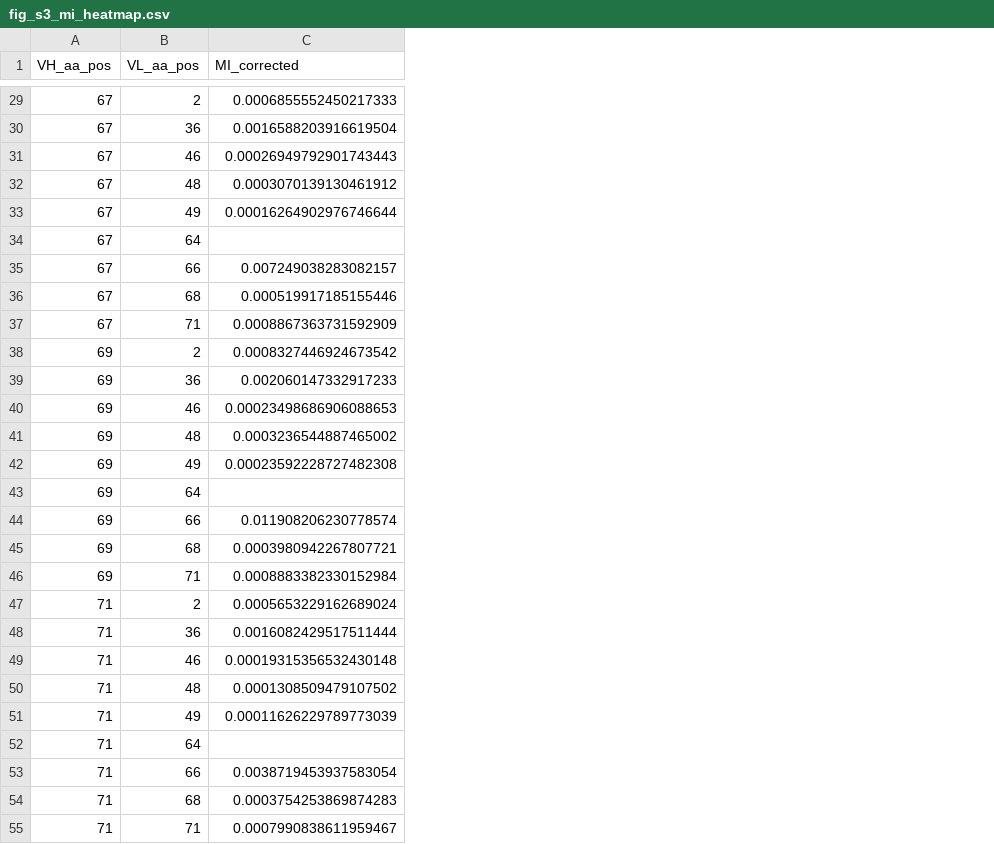
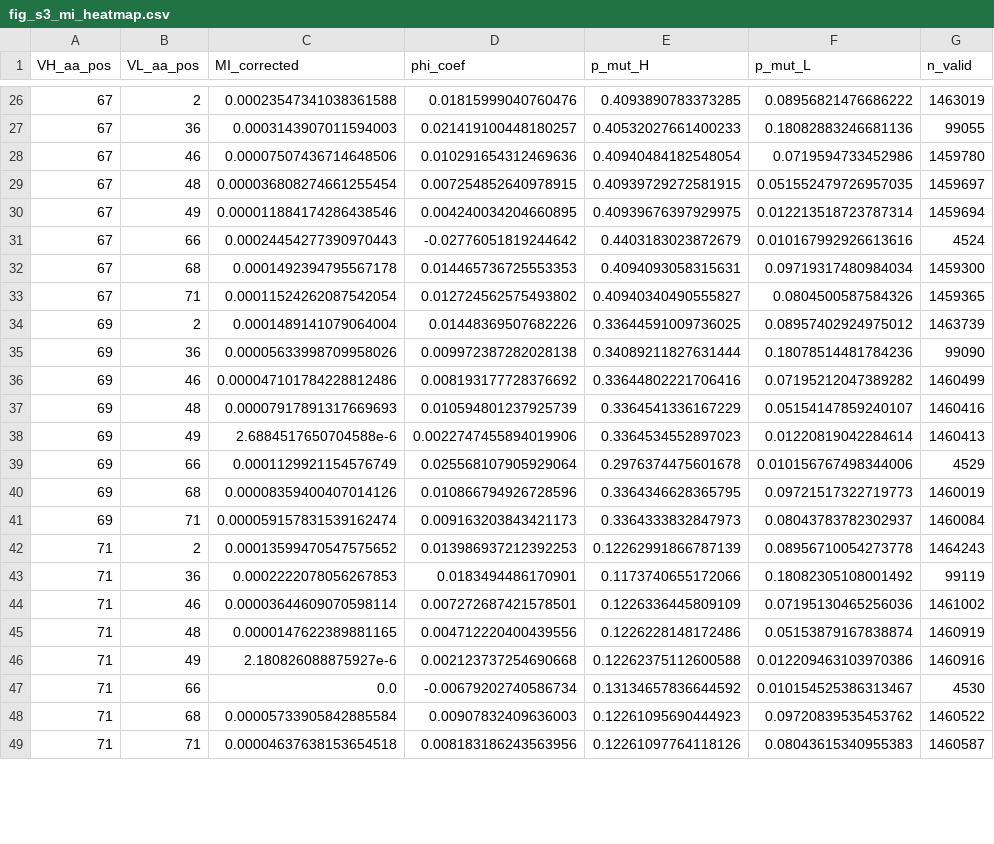
Before and after one commit to bnemoz/pairplex_paper, a CSV file: results/figures/fig_s3_mi_heatmap.csv, drawn as a sheet; only a part is shown, gaps mark what is left out; removed rows and columns are numbered as before the commit, all else as after; the diff covers the shown part only; the diff names each change by its address in the sheet, - before the commit and + after, or states it on an @@ line.

```diff
--- a/results/figures/fig_s3_mi_heatmap.csv
+++ b/results/figures/fig_s3_mi_heatmap.csv
+column D (phi_coef), rows 26-49: 0.01815999040760476 | 0.021419100448180257 | 0.010291654312469636 | 0.007254852640978915 | 0.004240034204660895 | -0.02776051819244642 | 0.014465736725553353 | 0.012724562575493802 | 0.01448369507682226 | 0.009972387282028138 | 0.008193177728376692 | 0.010594801237925739 | 0.0022747455894019906 | 0.025568107905929064 | 0.010866794926728596 | 0.009163203843421173 | 0.013986937212392253 | 0.0183494486170901 | 0.007272687421578501 | 0.004712220400439556 | 0.002123737254690668 | -0.00679202740586734 | 0.00907832409636003 | 0.008183186243563956
+column E (p_mut_H), rows 26-49: 0.4093890783373285 | 0.40532027661400233 | 0.40940484182548054 | 0.40939729272581915 | 0.40939676397929975 | 0.4403183023872679 | 0.4094093058315631 | 0.40940340490555827 | 0.33644591009736025 | 0.34089211827631444 | 0.33644802221706416 | 0.3364541336167229 | 0.3364534552897023 | 0.2976374475601678 | 0.3364346628365795 | 0.3364333832847973 | 0.12262991866787139 | 0.1173740655172066 | 0.1226336445809109 | 0.1226228148172486 | 0.12262375112600588 | 0.13134657836644592 | 0.12261095690444923 | 0.12261097764118126
+column F (p_mut_L), rows 26-49: 0.08956821476686222 | 0.18082883246681136 | 0.0719594733452986 | 0.051552479726957035 | 0.012213518723787314 | 0.010167992926613616 | 0.09719317480984034 | 0.0804500587584326 | 0.08957402924975012 | 0.18078514481784236 | 0.07195212047389282 | 0.05154147859240107 | 0.01220819042284614 | 0.010156767498344006 | 0.09721517322719773 | 0.08043783782302937 | 0.08956710054273778 | 0.18082305108001492 | 0.07195130465256036 | 0.05153879167838874 | 0.012209463103970386 | 0.010154525386313467 | 0.09720839535453762 | 0.08043615340955383
+column G (n_valid), rows 26-49: 1463019 | 99055 | 1459780 | 1459697 | 1459694 | 4524 | 1459300 | 1459365 | 1463739 | 99090 | 1460499 | 1460416 | 1460413 | 4529 | 1460019 | 1460084 | 1464243 | 99119 | 1461002 | 1460919 | 1460916 | 4530 | 1460522 | 1460587
-C26 (MI_corrected): 0.0006855552450217333
+C26 (MI_corrected): 0.00023547341038361588
-C27 (MI_corrected): 0.0016588203916619504
+C27 (MI_corrected): 0.0003143907011594003
-C28 (MI_corrected): 0.00026949792901743443
+C28 (MI_corrected): 0.00007507436714648506
-C29 (MI_corrected): 0.0003070139130461912
+C29 (MI_corrected): 0.000036808274661255454
-C30 (MI_corrected): 0.00016264902976746644
+C30 (MI_corrected): 0.000011884174286438546
-row 34: 67 | 64
-C31 (MI_corrected): 0.007249038283082157
+C31 (MI_corrected): 0.00024454277390970443
-C32 (MI_corrected): 0.000519917185155446
+C32 (MI_corrected): 0.0001492394795567178
-C33 (MI_corrected): 0.0008867363731592909
+C33 (MI_corrected): 0.00011524262087542054
-C34 (MI_corrected): 0.0008327446924673542
+C34 (MI_corrected): 0.0001489141079064004
-C35 (MI_corrected): 0.002060147332917233
+C35 (MI_corrected): 0.00005633998709958026
-C36 (MI_corrected): 0.00023498686906088653
+C36 (MI_corrected): 0.000047101784228812486
-C37 (MI_corrected): 0.0003236544887465002
+C37 (MI_corrected): 0.00007917891317669693
-C38 (MI_corrected): 0.00023592228727482308
+C38 (MI_corrected): 2.6884517650704588e-6
-row 43: 69 | 64
-C39 (MI_corrected): 0.011908206230778574
+C39 (MI_corrected): 0.0001129921154576749
-C40 (MI_corrected): 0.0003980942267807721
+C40 (MI_corrected): 0.00008359400407014126
-C41 (MI_corrected): 0.0008883382330152984
+C41 (MI_corrected): 0.000059157831539162474
-C42 (MI_corrected): 0.0005653229162689024
+C42 (MI_corrected): 0.00013599470547575652
-C43 (MI_corrected): 0.0016082429517511444
+C43 (MI_corrected): 0.0002222078056267853
-C44 (MI_corrected): 0.00019315356532430148
+C44 (MI_corrected): 0.00003644609070598114
-C45 (MI_corrected): 0.0001308509479107502
+C45 (MI_corrected): 0.0000147622389881165
-C46 (MI_corrected): 0.00011626229789773039
+C46 (MI_corrected): 2.180826088875927e-6
-row 52: 71 | 64
-C47 (MI_corrected): 0.0038719453937583054
+C47 (MI_corrected): 0.0
-C48 (MI_corrected): 0.0003754253869874283
+C48 (MI_corrected): 0.00005733905842885584
-C49 (MI_corrected): 0.0007990838611959467
+C49 (MI_corrected): 0.00004637638153654518
```
Also changed, not shown: 6 removed rows and 48 edited cells elsewhere in this file, results/figures/fig_s2_forbidden_scatter.csv, results/figures/fig_s2_phi_s_profile.csv, 10 other files.
